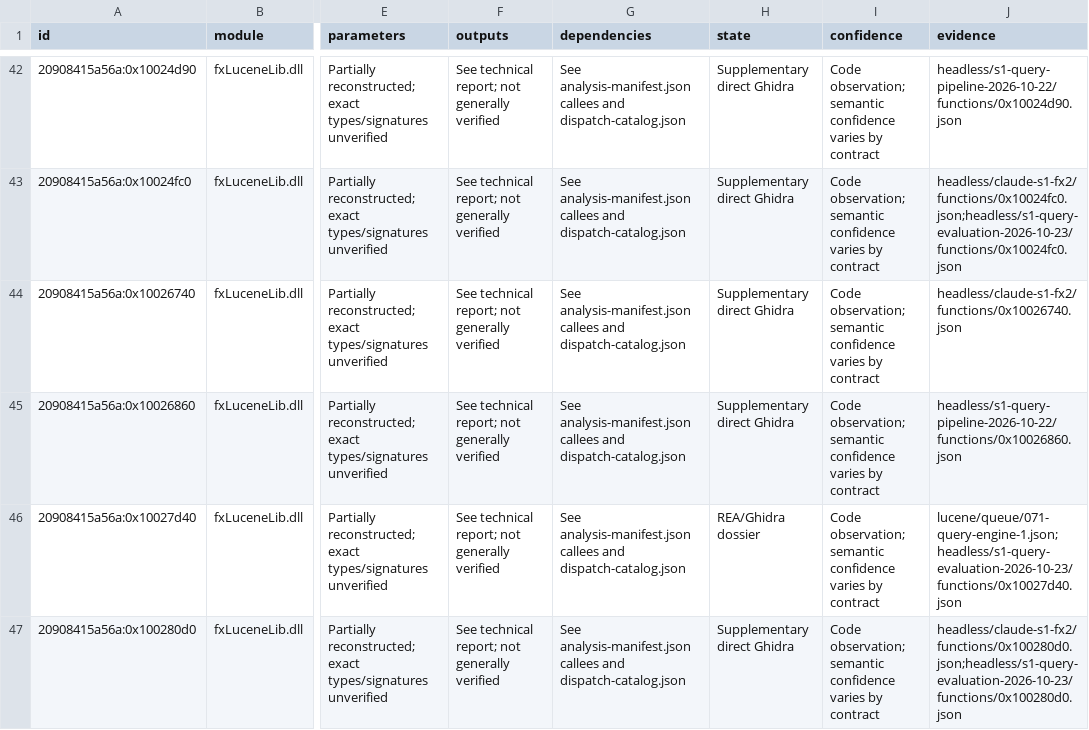
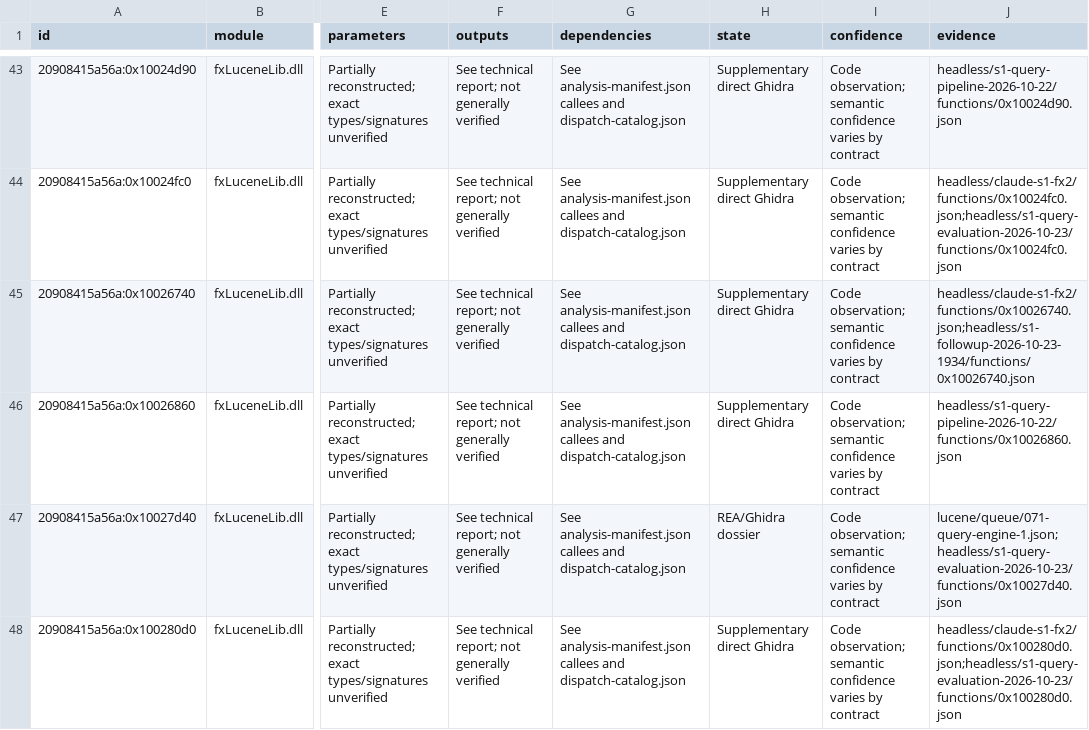
Before and after one commit to airtonbp19edu/Linuxit-PDF, a CSV file: engenharia-reversa/funcoes.csv, drawn as a sheet; only a part is shown, gaps mark what is left out; addresses are those after the commit; the diff covers the shown part only; the diff names each change by its address in the sheet, - before the commit and + after, or states it on an @@ line.

```diff
--- a/engenharia-reversa/funcoes.csv
+++ b/engenharia-reversa/funcoes.csv
-J45 (evidence): headless/claude-s1-fx2/functions/0x10026740.json
+J45 (evidence): headless/claude-s1-fx2/functions/0x10026740.json;headless/s1-followup-2026-10-23-1934/functions/0x10026740.json
```
Also changed, not shown: 3 added rows elsewhere in this file, 21 other files.
